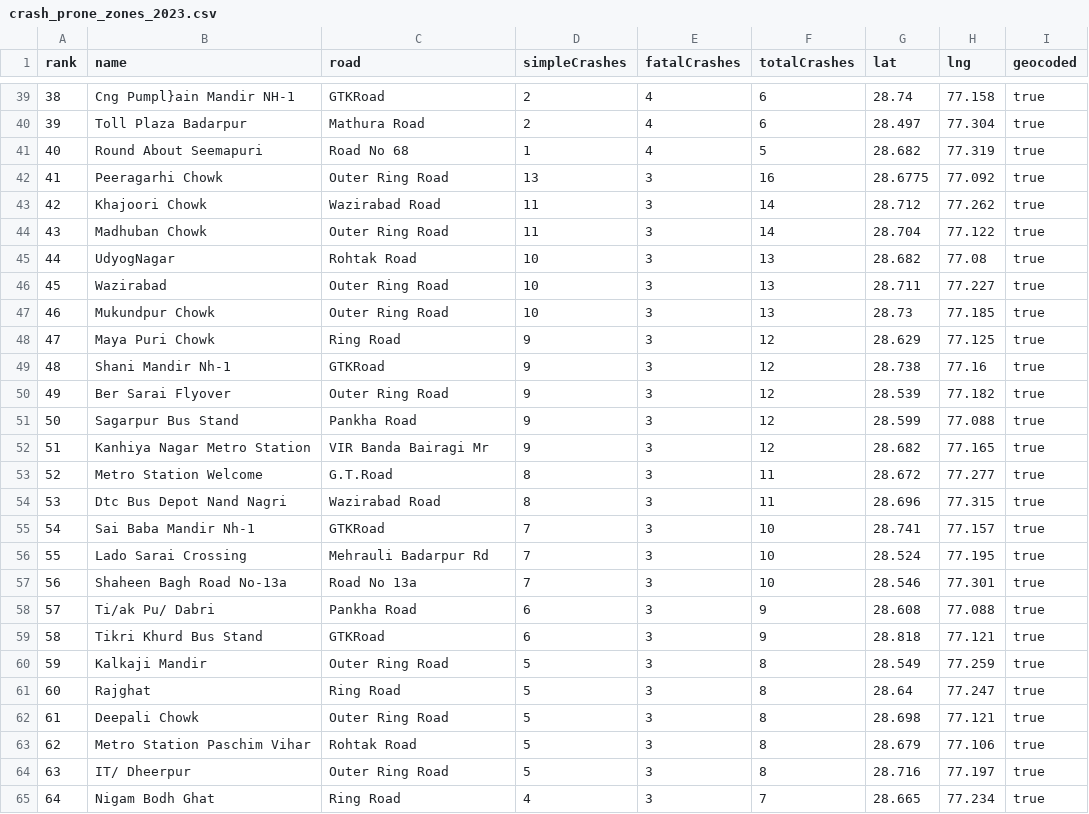
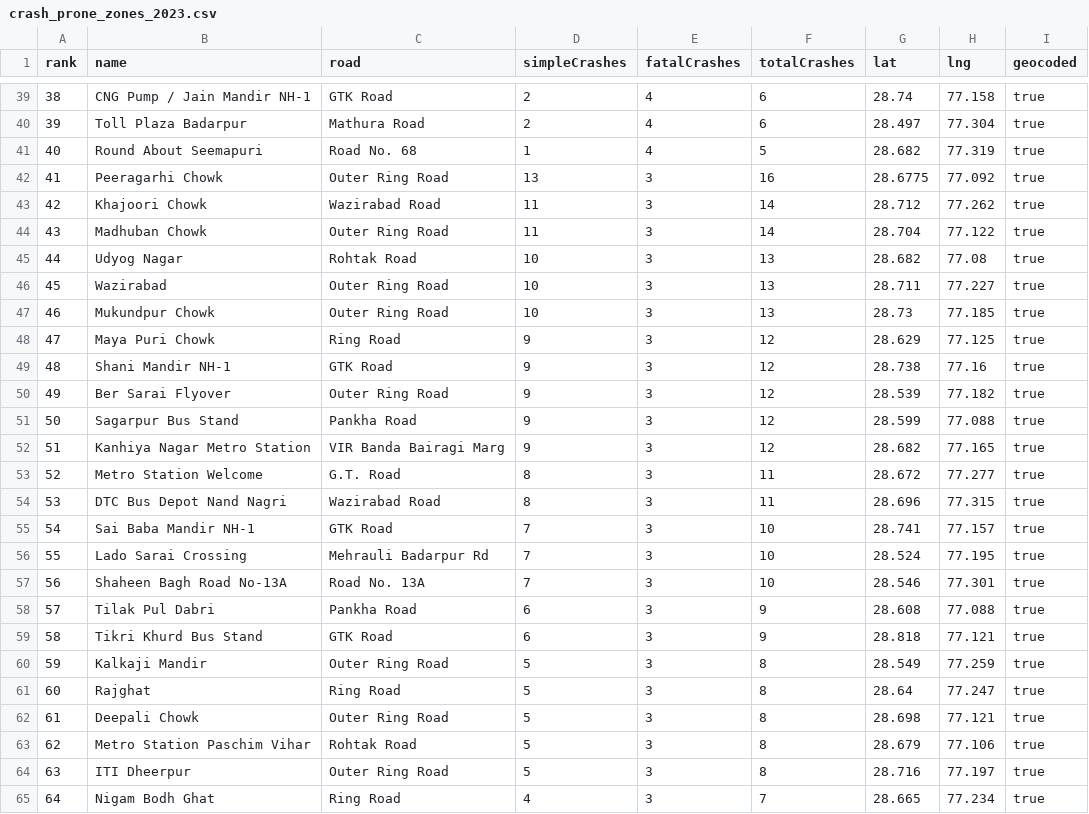
Before and after one commit to ayushthaosen-gif/DelhiCrimeDashboard, a CSV file: exports/crash_prone_zones_2023.csv, drawn as a sheet; only a part is shown, gaps mark what is left out; the diff covers the shown part only.

```diff
--- a/exports/crash_prone_zones_2023.csv
+++ b/exports/crash_prone_zones_2023.csv
@@ -39,4 +39,4 @@ rank,name,road,simpleCrashes,fatalCrashes,totalCrashes,lat,lng,geocoded
-38,Cng Pumpl}ain Mandir NH-1,GTKRoad,2,4,6,28.74,77.158,true
+38,CNG Pump / Jain Mandir NH-1,GTK Road,2,4,6,28.74,77.158,true
 39,Toll Plaza Badarpur,Mathura Road,2,4,6,28.497,77.304,true
-40,Round About Seemapuri,Road No 68,1,4,5,28.682,77.319,true
+40,Round About Seemapuri,Road No. 68,1,4,5,28.682,77.319,true
 41,Peeragarhi Chowk,Outer Ring Road,13,3,16,28.6775,77.092,true
@@ -44,3 +44,3 @@ rank,name,road,simpleCrashes,fatalCrashes,totalCrashes,lat,lng,geocoded
 43,Madhuban Chowk,Outer Ring Road,11,3,14,28.704,77.122,true
-44,UdyogNagar,Rohtak Road,10,3,13,28.682,77.08,true
+44,Udyog Nagar,Rohtak Road,10,3,13,28.682,77.08,true
 45,Wazirabad,Outer Ring Road,10,3,13,28.711,77.227,true
@@ -48,13 +48,13 @@ rank,name,road,simpleCrashes,fatalCrashes,totalCrashes,lat,lng,geocoded
 47,Maya Puri Chowk,Ring Road,9,3,12,28.629,77.125,true
-48,Shani Mandir Nh-1,GTKRoad,9,3,12,28.738,77.16,true
+48,Shani Mandir NH-1,GTK Road,9,3,12,28.738,77.16,true
 49,Ber Sarai Flyover,Outer Ring Road,9,3,12,28.539,77.182,true
 50,Sagarpur Bus Stand,Pankha Road,9,3,12,28.599,77.088,true
-51,Kanhiya Nagar Metro Station,VIR Banda Bairagi Mr,9,3,12,28.682,77.165,true
-52,Metro Station Welcome,G.T.Road,8,3,11,28.672,77.277,true
-53,Dtc Bus Depot Nand Nagri,Wazirabad Road,8,3,11,28.696,77.315,true
-54,Sai Baba Mandir Nh-1,GTKRoad,7,3,10,28.741,77.157,true
+51,Kanhiya Nagar Metro Station,VIR Banda Bairagi Marg,9,3,12,28.682,77.165,true
+52,Metro Station Welcome,G.T. Road,8,3,11,28.672,77.277,true
+53,DTC Bus Depot Nand Nagri,Wazirabad Road,8,3,11,28.696,77.315,true
+54,Sai Baba Mandir NH-1,GTK Road,7,3,10,28.741,77.157,true
 55,Lado Sarai Crossing,Mehrauli Badarpur Rd,7,3,10,28.524,77.195,true
-56,Shaheen Bagh Road No-13a,Road No 13a,7,3,10,28.546,77.301,true
-57,Ti/ak Pu/ Dabri,Pankha Road,6,3,9,28.608,77.088,true
-58,Tikri Khurd Bus Stand,GTKRoad,6,3,9,28.818,77.121,true
+56,Shaheen Bagh Road No-13A,Road No. 13A,7,3,10,28.546,77.301,true
+57,Tilak Pul Dabri,Pankha Road,6,3,9,28.608,77.088,true
+58,Tikri Khurd Bus Stand,GTK Road,6,3,9,28.818,77.121,true
 59,Kalkaji Mandir,Outer Ring Road,5,3,8,28.549,77.259,true
@@ -63,3 +63,3 @@ rank,name,road,simpleCrashes,fatalCrashes,totalCrashes,lat,lng,geocoded
 62,Metro Station Paschim Vihar,Rohtak Road,5,3,8,28.679,77.106,true
-63,IT/ Dheerpur,Outer Ring Road,5,3,8,28.716,77.197,true
+63,ITI Dheerpur,Outer Ring Road,5,3,8,28.716,77.197,true
 64,Nigam Bodh Ghat,Ring Road,4,3,7,28.665,77.234,true
```
Also changed, not shown: 46 edited cells elsewhere in this file, 7 other files.
